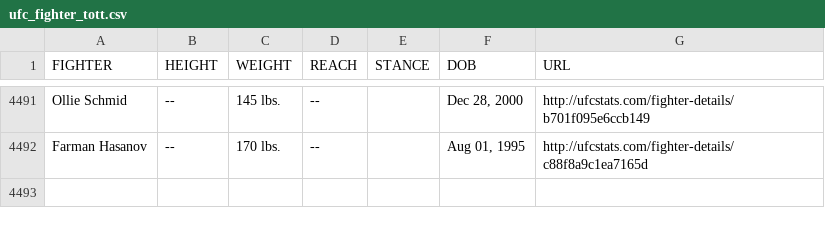
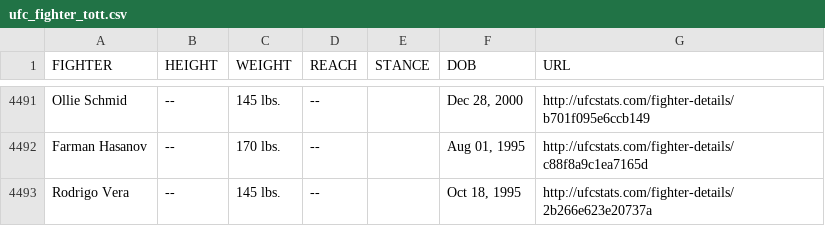
Before and after one commit to Greco1899/scrape_ufc_stats, a CSV file: ufc_fighter_tott.csv, drawn as a sheet; only a part is shown, gaps mark what is left out.

Commit message:
2026-05-12 data refresh

```diff
--- a/ufc_fighter_tott.csv
+++ b/ufc_fighter_tott.csv
@@ -4492 +4492,2 @@ Ollie Schmid,--,145 lbs.,--,,"Dec 28, 2000",http://ufcstats.com/fighter-details/
 Farman Hasanov,--,170 lbs.,--,,"Aug 01, 1995",http://ufcstats.com/fighter-details/c88f8a9c1ea7165d
+Rodrigo Vera,--,145 lbs.,--,,"Oct 18, 1995",http://ufcstats.com/fighter-details/2b266e623e20737a
```
Also changed, not shown: ufc_fighter_details.csv.
